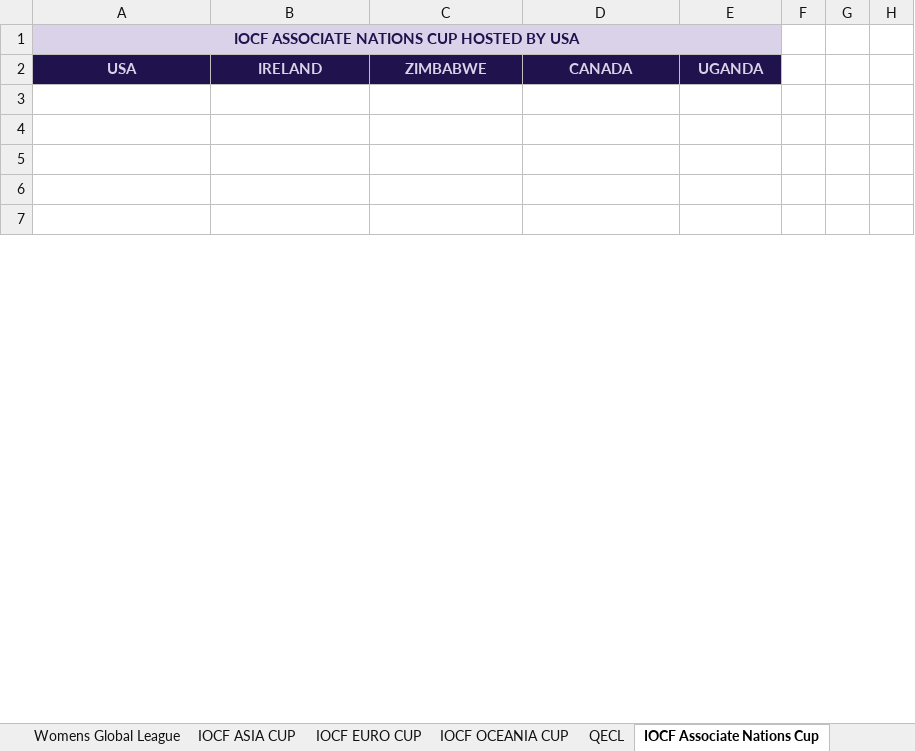
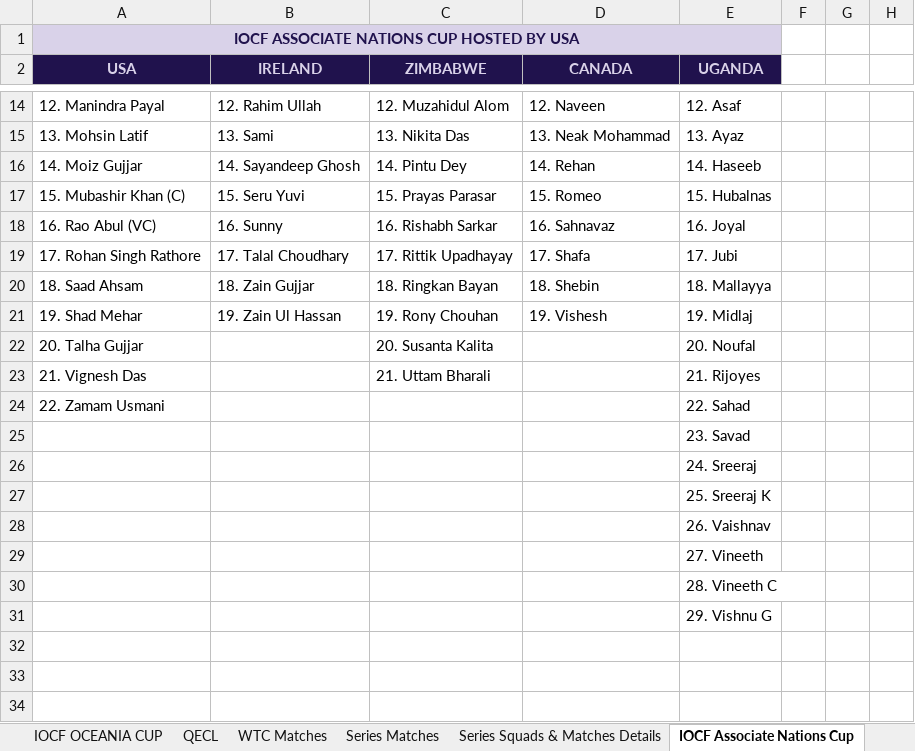
Before and after one commit to Nishanth-Ganiga/iocf-dashboard, an Excel workbook: server/IOCF_ALL_BOARDS.xlsx, sheet IOCF Associate Nations Cup, drawn as a sheet; only a part is shown, gaps mark what is left out; the shorter side is filled out with more unchanged rows; values as stored, in another font and other column widths than the file's, no borders; charts and pictures not drawn; the diff covers the shown part only; the diff names each change by its address in the sheet, - before the commit and + after, or states it on an @@ line.

Commit message:
Add Papua New Guinea board and Champions League tournament, fix Associate Nations Cup squads
- New Papua New Guinea board (15th board): identity (flag, Bird of
  Paradise mascot from supplied artwork), badge code, landing-page
  globe entry, 13-player roster parsing.
- New get_champions_league() parser: draws each completed franchise
  league's champion team into a fresh re-drafted squad. Handles six
  distinct hand-typed line conventions (dash board, role+board in
  parens, plain/K/L-suffixed credits) via a dedicated abbreviation-only
  board resolver (_cl_resolve_board) that never falls back to fuzzy
  matching, since short tokens like "SA" collide with real board names
  ("USA") under Levenshtein-1. Wired into build_dashboard() and the
  tournaments list. QECL's champion isn't decided yet - kept as an
  explicit null rather than guessed.
- Fix get_world_cups() silently returning empty squads for cups with no
  literal "SQUADS" label row (only the ODI World Cup has one) - now
  always attempts squad-reading at the team-header row. Surfaces the
  Associate Nations Cup's now-real squads/matches/awards; verified ODI
  World Cup output is unchanged.
- Frontend: ChampionsLeagueDetail/ChampionsLeagueTeamCard in
  TournamentDetail.jsx, reusing existing squad-card/leadership-pill
  patterns, with a distinct "Champion not decided yet" placeholder for
  QECL rather than omitting that league.
- Refresh server/IOCF_ALL_BOARDS.xlsx from the latest sheet pull.

Verified: npm run build and oxlint clean; direct build_dashboard() run
confirms Champions League (8 teams), Associate Nations Cup (5 squads,
22 matches, 9 awards), ODI World Cup (unchanged), and the PNG board all
parse correctly.

```diff
--- a/server/IOCF_ALL_BOARDS.xlsx (sheet IOCF Associate Nations Cup)
+++ b/server/IOCF_ALL_BOARDS.xlsx (sheet IOCF Associate Nations Cup)
+row 14: 12. Manindra Payal | 12. Rahim Ullah | 12. Muzahidul Alom | 12. Naveen | 12. Asaf
+row 15: 13. Mohsin Latif | 13. Sami | 13. Nikita Das | 13. Neak Mohammad | 13. Ayaz
+row 16: 14. Moiz Gujjar | 14. Sayandeep Ghosh | 14. Pintu Dey | 14. Rehan | 14. Haseeb
+row 17: 15. Mubashir Khan (C) | 15. Seru Yuvi | 15. Prayas Parasar | 15. Romeo | 15. Hubalnas
+row 18: 16. Rao Abul (VC) | 16. Sunny | 16. Rishabh Sarkar | 16. Sahnavaz | 16. Joyal
+row 19: 17. Rohan Singh Rathore | 17. Talal Choudhary | 17. Rittik Upadhayay | 17. Shafa | 17. Jubi
+row 20: 18. Saad Ahsam | 18. Zain Gujjar | 18. Ringkan Bayan | 18. Shebin | 18. Mallayya
+row 21: 19. Shad Mehar | 19. Zain Ul Hassan | 19. Rony Chouhan | 19. Vishesh | 19. Midlaj
+row 22: 20. Talha Gujjar |  | 20. Susanta Kalita |  | 20. Noufal
+row 23: 21. Vignesh Das |  | 21. Uttam Bharali |  | 21. Rijoyes
+row 24: 22. Zamam Usmani |  |  |  | 22. Sahad
+row 25:  |  |  |  | 23. Savad
+row 26:  |  |  |  | 24. Sreeraj
+row 27:  |  |  |  | 25. Sreeraj K
+row 28:  |  |  |  | 26. Vaishnav
+row 29:  |  |  |  | 27. Vineeth
+row 30:  |  |  |  | 28. Vineeth C
+row 31:  |  |  |  | 29. Vishnu G
```
Also changed, not shown: 11 added rows, 13 removed rows, 72 edited cells, cell formats and merged cells elsewhere in this sheet, sheet Board Rankings, sheet QECL, sheet IOCF ODI WORLD CUP, sheet Pakistan, sheet Series Squads & Matches Details, sheet Bangladesh, 20 more sheets, other sheet tabs, formulas that keep their value, charts or pictures, 7 other files.
